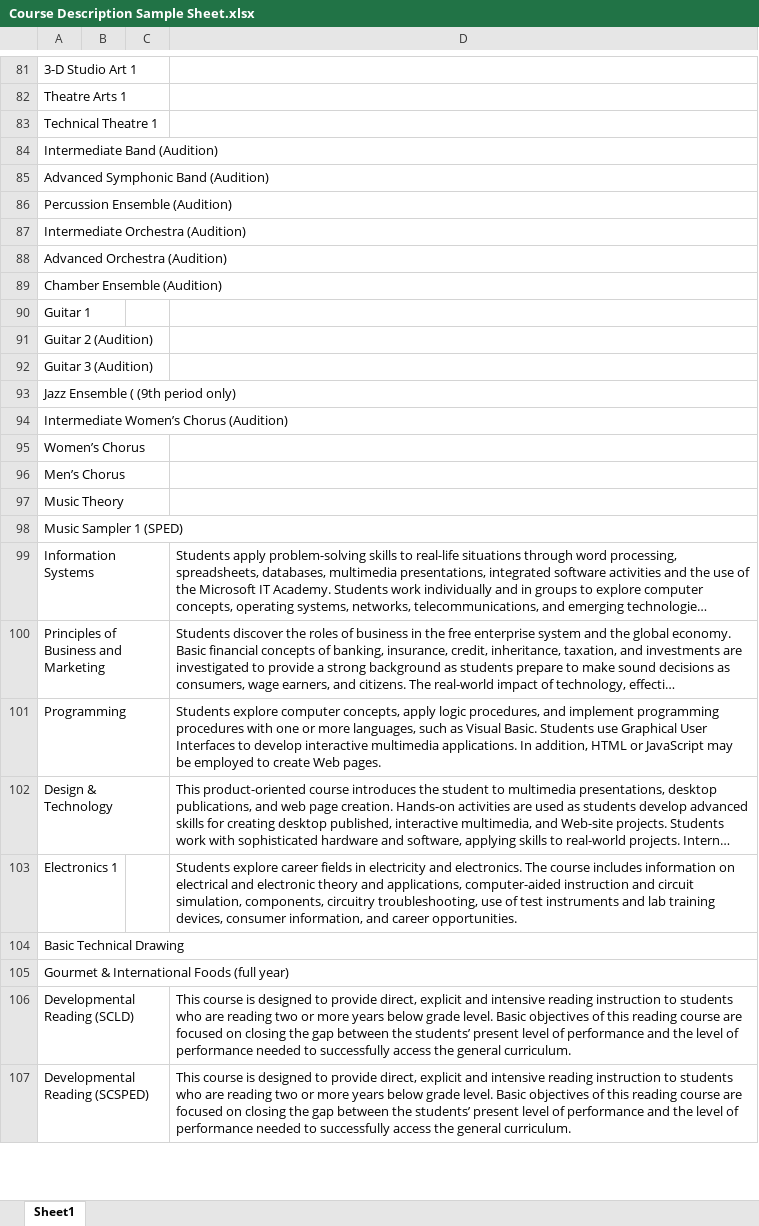
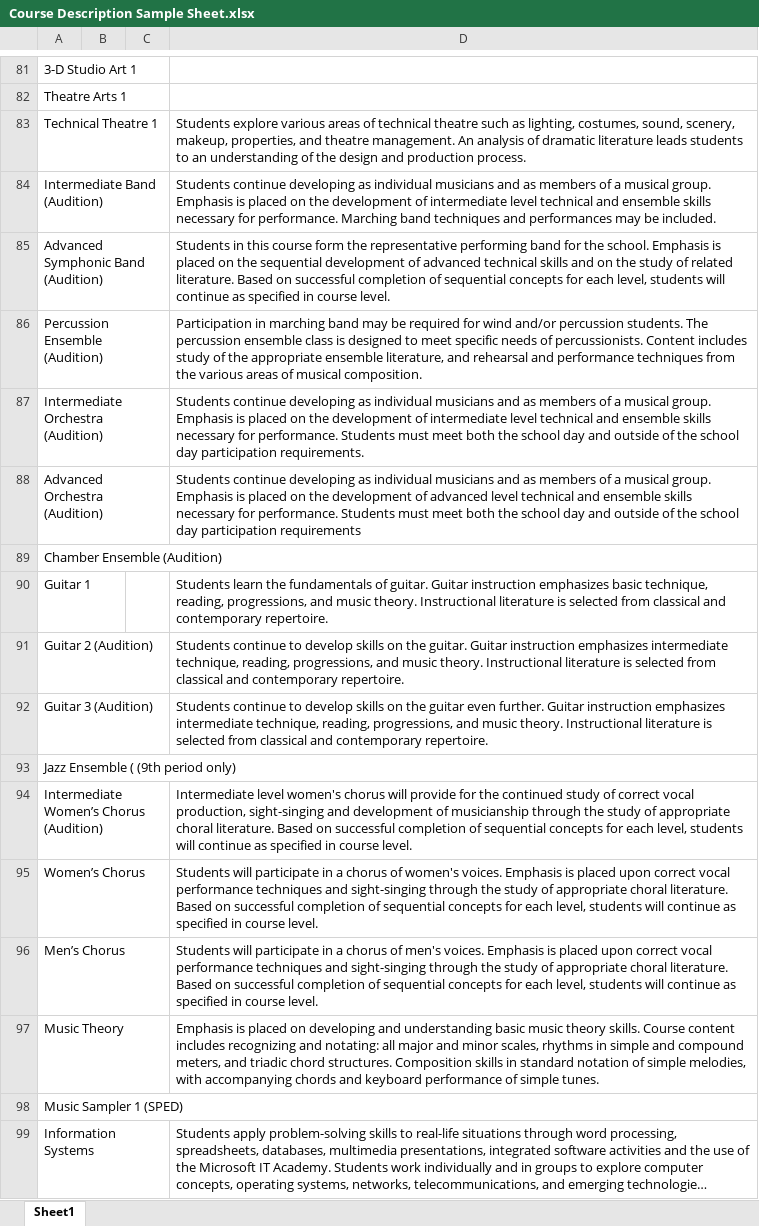
Before and after one commit to sol0wingpixy/Poole-Shedoole, an Excel workbook: Course Description Sample Sheet.xlsx, sheet Sheet1, drawn as a sheet; only a part is shown, gaps mark what is left out; the shorter side is filled out with more unchanged rows; long unchanged cells end in …; values as stored, in another font and other column widths than the file's, no borders; the diff names each change by its address in the sheet, - before the commit and + after, or states it on an @@ line.

Commit message:
More Descriptions
/title

```diff
--- a/Course Description Sample Sheet.xlsx (sheet Sheet1)
+++ b/Course Description Sample Sheet.xlsx (sheet Sheet1)
-D83: (empty)
+D83: Students explore various areas of technical theatre such as lighting, costumes, sound, scenery, makeup, properties, and theatre management. An analysis of dramatic literature leads students to an understanding of the design and production process.
-D84: (empty)
+D84: Students continue developing as individual musicians and as members of a musical group. Emphasis is placed on the development of intermediate level technical and ensemble skills necessary for performance. Marching band techniques and performances may be included.
-D85: (empty)
+D85: Students in this course form the representative performing band for the school. Emphasis is placed on the sequential development of advanced technical skills and on the study of related literature. Based on successful completion of sequential concepts for each level, students will continue as specified in course level.
-D86: (empty)
+D86: Participation in marching band may be required for wind and/or percussion students. The percussion ensemble class is designed to meet specific needs of percussionists. Content includes study of the appropriate ensemble literature, and rehearsal and performance techniques from the various areas of musical composition.
-D87: (empty)
+D87: Students continue developing as individual musicians and as members of a musical group. Emphasis is placed on the development of intermediate level technical and ensemble skills necessary for performance. Students must meet both the school day and outside of the school day participation requirements.
-D88: (empty)
+D88: Students continue developing as individual musicians and as members of a musical group. Emphasis is placed on the development of advanced level technical and ensemble skills necessary for performance. Students must meet both the school day and outside of the school day participation requirements
-D90: (empty)
+D90: Students learn the fundamentals of guitar. Guitar instruction emphasizes basic technique, reading, progressions, and music theory. Instructional literature is selected from classical and contemporary repertoire.
-D91: (empty)
+D91: Students continue to develop skills on the guitar. Guitar instruction emphasizes intermediate technique, reading, progressions, and music theory. Instructional literature is selected from classical and contemporary repertoire.
-D92: (empty)
+D92: Students continue to develop skills on the guitar even further. Guitar instruction emphasizes intermediate technique, reading, progressions, and music theory. Instructional literature is selected from classical and contemporary repertoire.
-D94: (empty)
+D94: Intermediate level women's chorus will provide for the continued study of correct vocal production, sight-singing and development of musicianship through the study of appropriate choral literature. Based on successful completion of sequential concepts for each level, students will continue as specified in course level.
-D95: (empty)
+D95: Students will participate in a chorus of women's voices. Emphasis is placed upon correct vocal performance techniques and sight-singing through the study of appropriate choral literature. Based on successful completion of sequential concepts for each level, students will continue as specified in course level.
-D96: (empty)
+D96: Students will participate in a chorus of men's voices. Emphasis is placed upon correct vocal performance techniques and sight-singing through the study of appropriate choral literature. Based on successful completion of sequential concepts for each level, students will continue as specified in course level.
-D97: (empty)
+D97: Emphasis is placed on developing and understanding basic music theory skills. Course content includes recognizing and notating: all major and minor scales, rhythms in simple and compound meters, and triadic chord structures. Composition skills in standard notation of simple melodies, with accompanying chords and keyboard performance of simple tunes.
```
